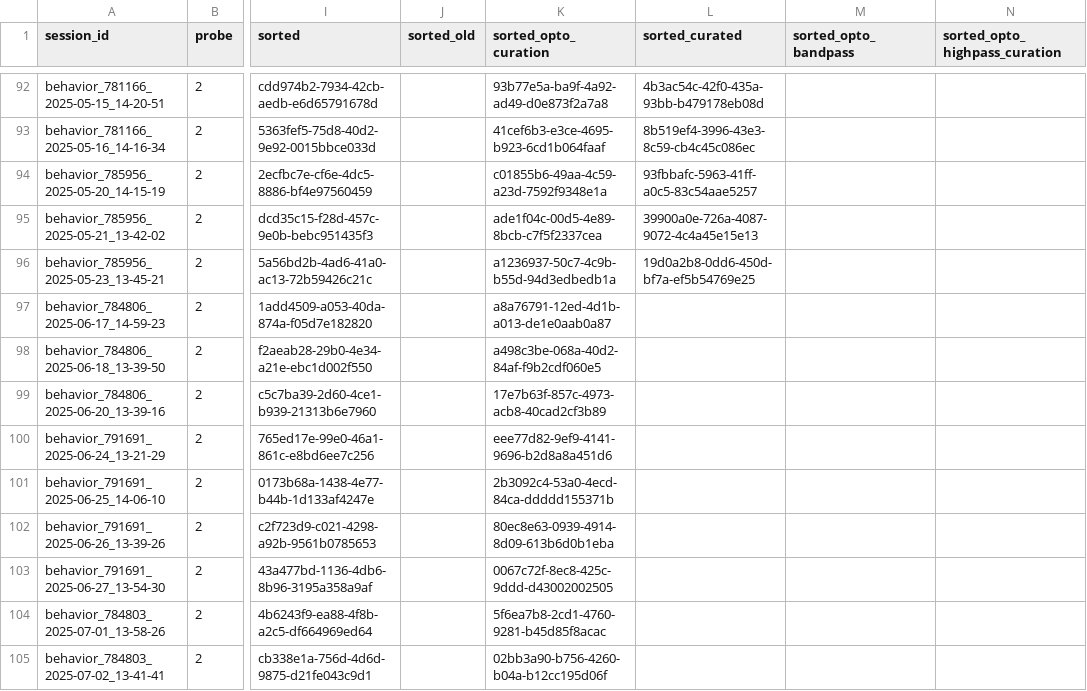
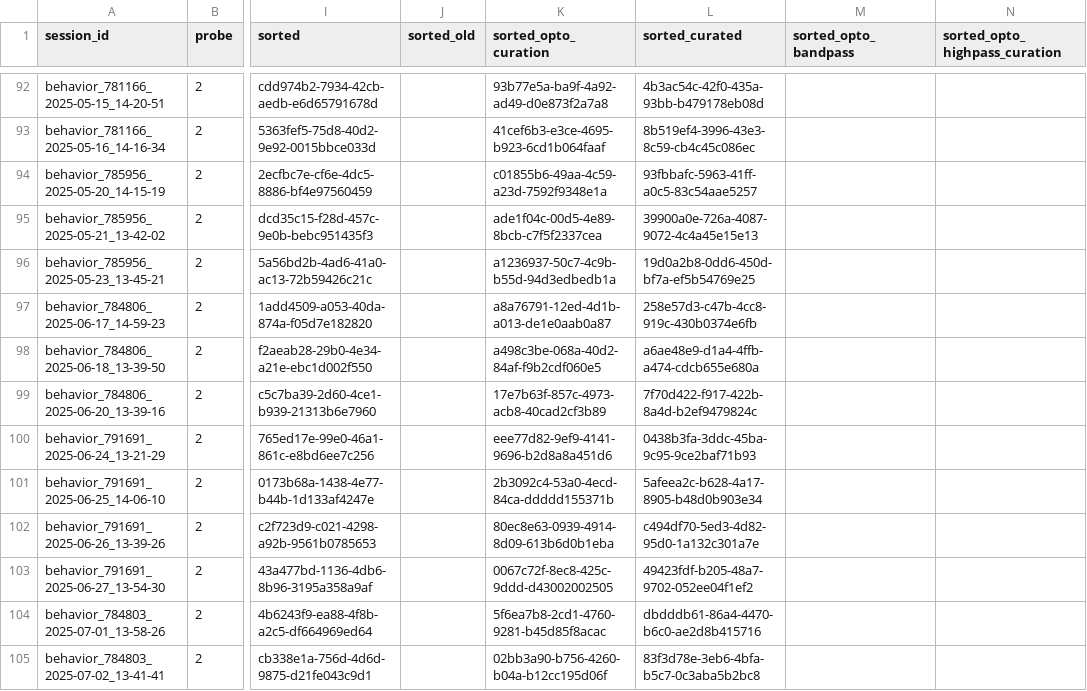
Before and after one commit to AllenNeuralDynamics/aind-beh-ephys-analysis, a CSV file: code/data_management/session_assets.csv, drawn as a sheet; only a part is shown, gaps mark what is left out; the diff names each change by its address in the sheet, - before the commit and + after, or states it on an @@ line.

```diff
--- a/code/data_management/session_assets.csv
+++ b/code/data_management/session_assets.csv
-L97 (sorted_curated): (empty)
+L97 (sorted_curated): 258e57d3-c47b-4cc8-919c-430b0374e6fb
-L98 (sorted_curated): (empty)
+L98 (sorted_curated): a6ae48e9-d1a4-4ffb-a474-cdcb655e680a
-L99 (sorted_curated): (empty)
+L99 (sorted_curated): 7f70d422-f917-422b-8a4d-b2ef9479824c
-L100 (sorted_curated): (empty)
+L100 (sorted_curated): 0438b3fa-3ddc-45ba-9c95-9ce2baf71b93
-L101 (sorted_curated): (empty)
+L101 (sorted_curated): 5afeea2c-b628-4a17-8905-b48d0b903e34
-L102 (sorted_curated): (empty)
+L102 (sorted_curated): c494df70-5ed3-4d82-95d0-1a132c301a7e
-L103 (sorted_curated): (empty)
+L103 (sorted_curated): 49423fdf-b205-48a7-9702-052ee04f1ef2
-L104 (sorted_curated): (empty)
+L104 (sorted_curated): dbdddb61-86a4-4470-b6c0-ae2d8b415716
-L105 (sorted_curated): (empty)
+L105 (sorted_curated): 83f3d78e-3eb6-4bfa-b5c7-0c3aba5b2bc8
```
Also changed, not shown: 11 other files.
